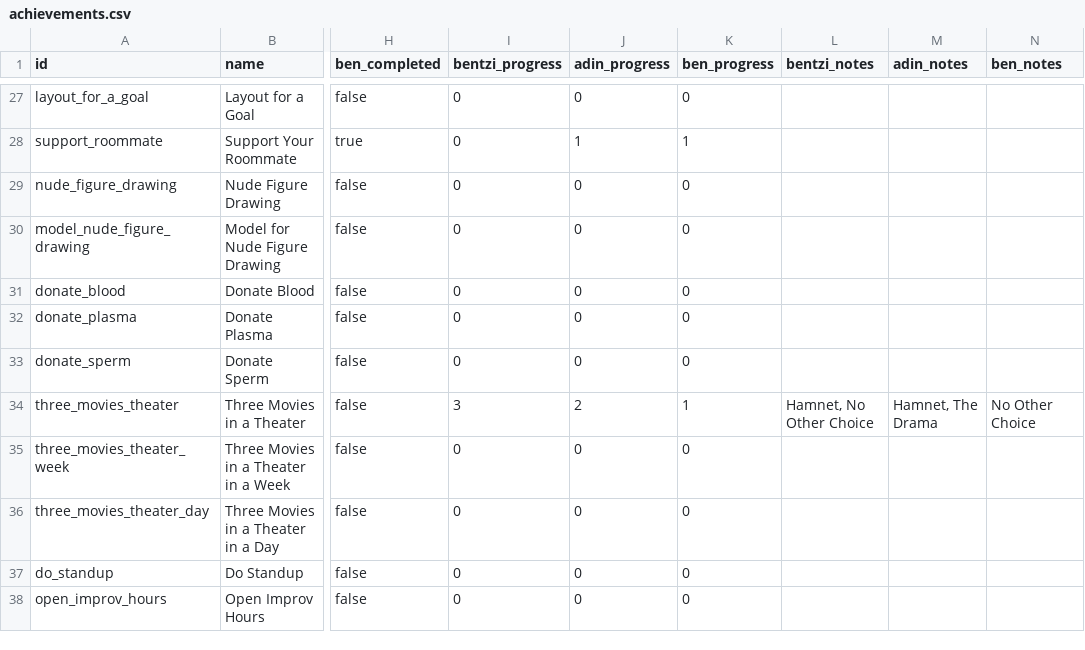
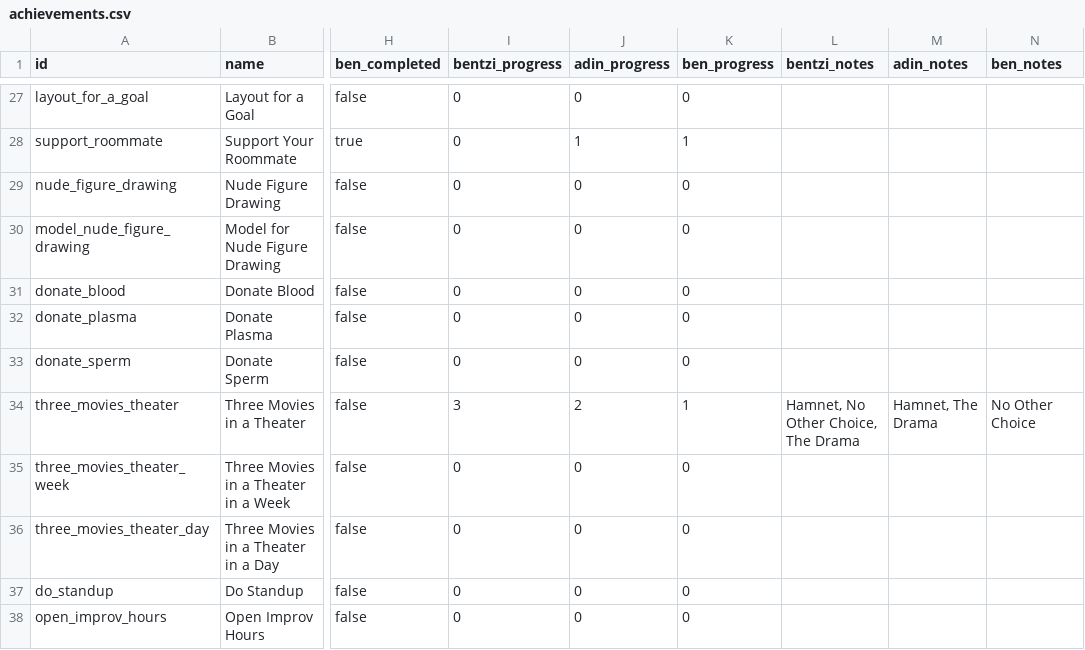
Before and after one commit to benpomeranz/benpomeranz.github.io, a CSV file: achievements/achievements.csv, drawn as a sheet; only a part is shown, gaps mark what is left out; the diff names each change by its address in the sheet, - before the commit and + after, or states it on an @@ line.

Commit message:
Update achievements data

```diff
--- a/achievements/achievements.csv
+++ b/achievements/achievements.csv
-L34 (bentzi_notes): Hamnet, No Other Choice
+L34 (bentzi_notes): Hamnet, No Other Choice, The Drama
```
